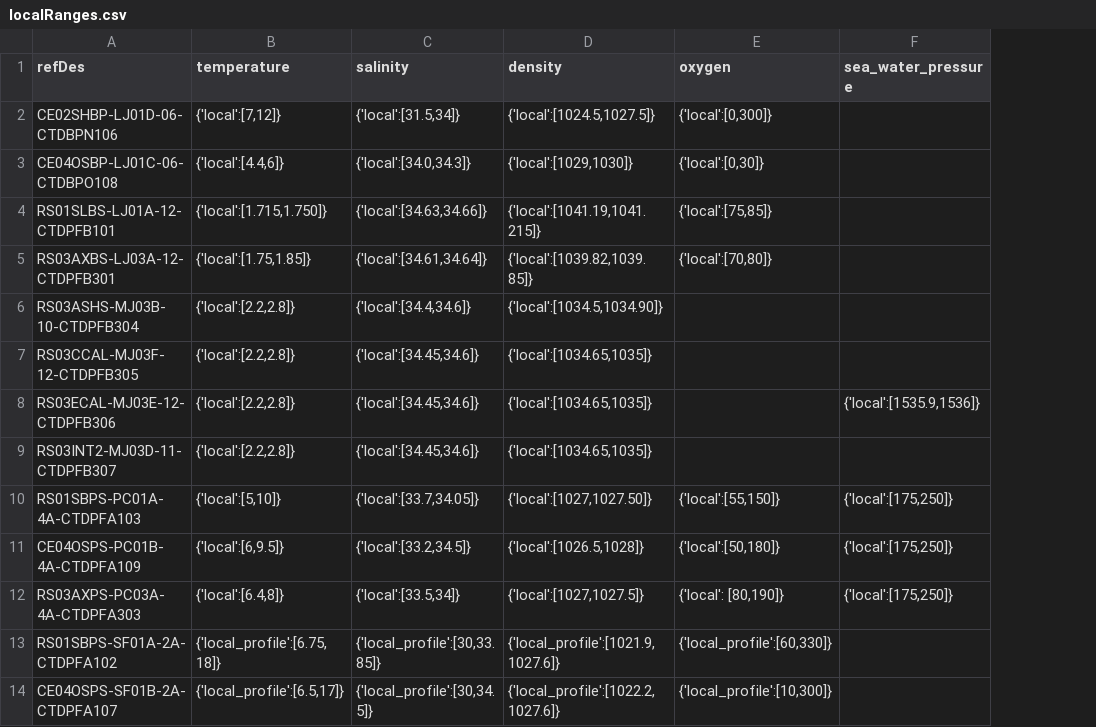
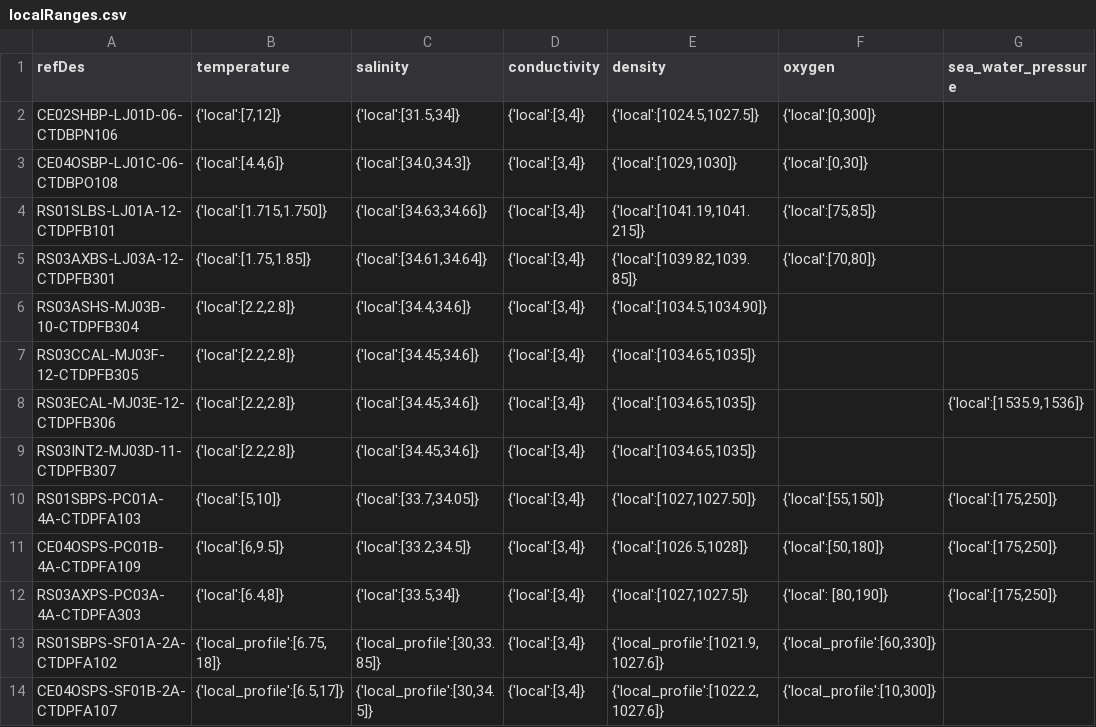
Before and after one commit to OOI-CabledArray/rca-data-tools, a CSV file: rca_data_tools/qaqc/params/localRanges.csv, drawn as a sheet; only a part is shown; the diff names each change by its address in the sheet, - before the commit and + after, or states it on an @@ line.

Commit message:
adding conductivity to plotting

```diff
--- a/rca_data_tools/qaqc/params/localRanges.csv
+++ b/rca_data_tools/qaqc/params/localRanges.csv
+column D (conductivity), rows 2-14: all {'local':[3,4]}
```
Also changed, not shown: rca_data_tools/qaqc/params/plotParameters.csv, rca_data_tools/qaqc/params/variableParameters.csv.
